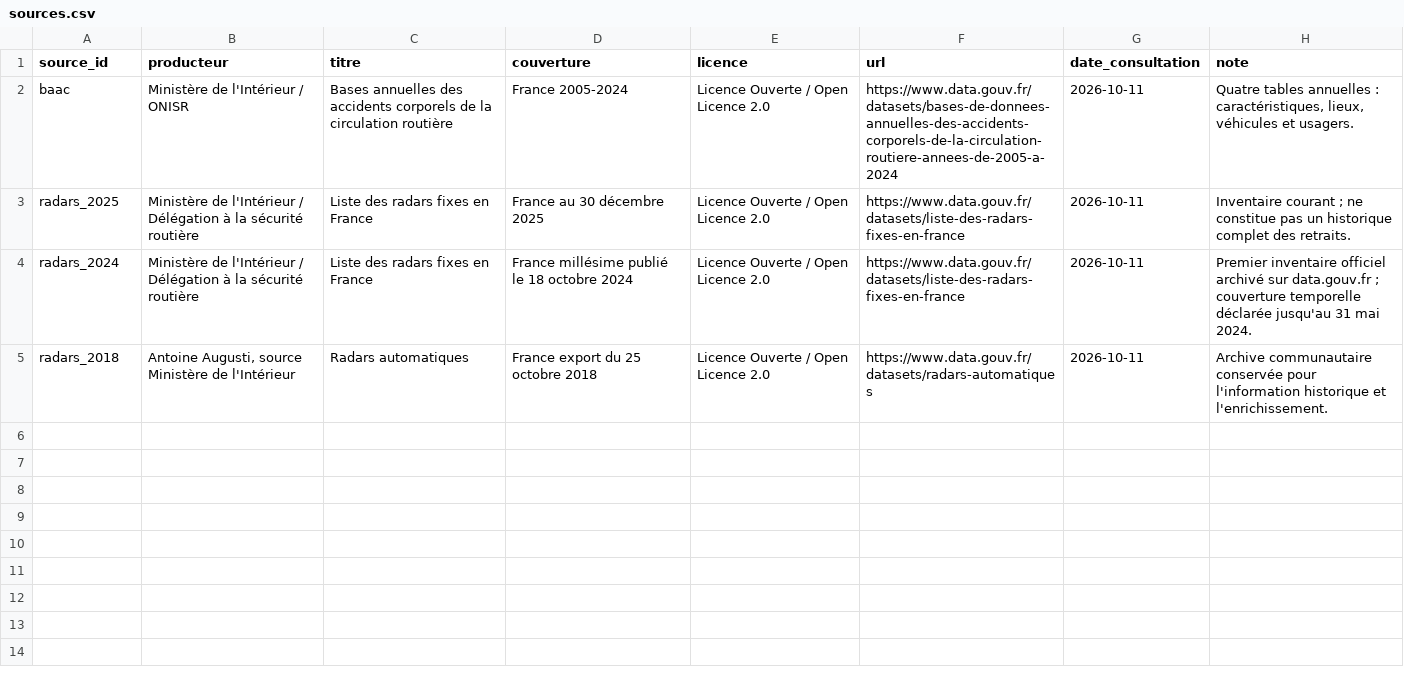
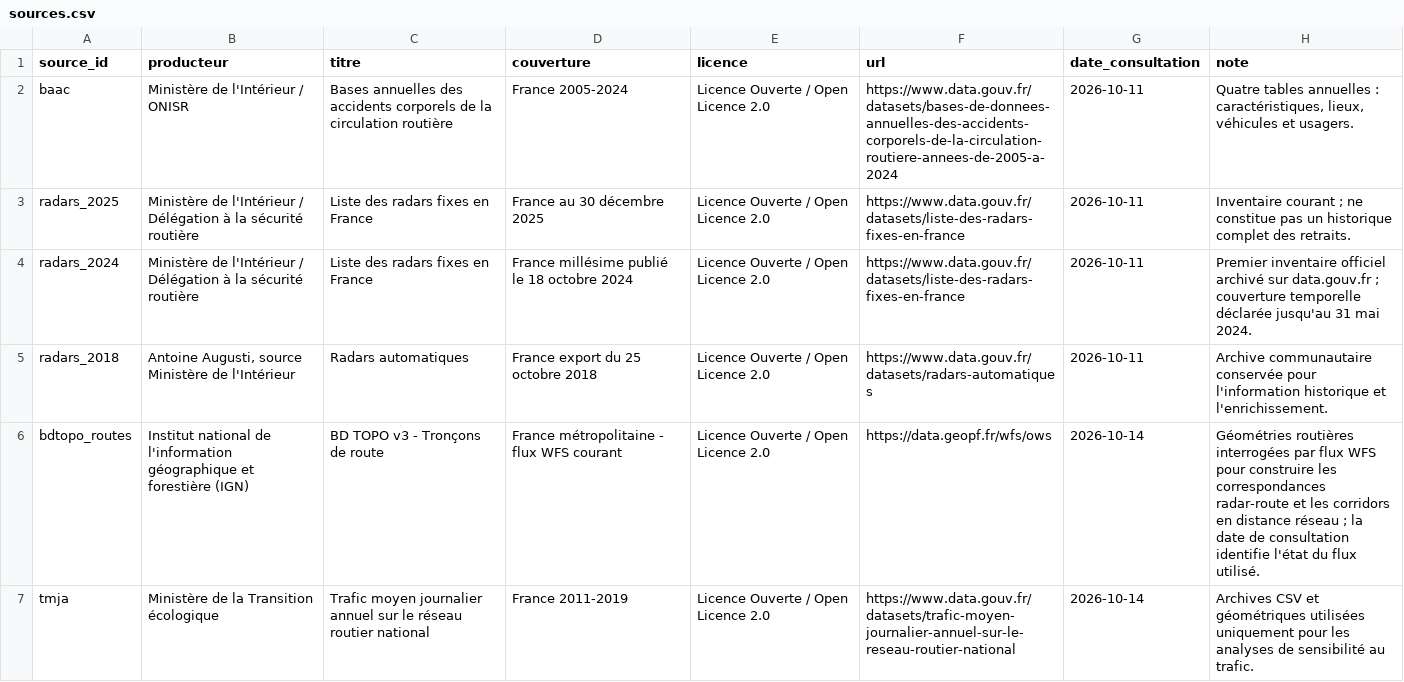
Before and after one commit to jrenne/accidents-radars-france, a CSV file: metadata/sources.csv, drawn as a sheet.

```diff
--- a/metadata/sources.csv
+++ b/metadata/sources.csv
@@ -5 +5,3 @@ radars_2024,Ministère de l'Intérieur / Délégation à la sécurité routière
 radars_2018,"Antoine Augusti, source Ministère de l'Intérieur",Radars automatiques,France export du 25 octobre 2018,Licence Ouverte / Open Licence 2.0,https://www.data.gouv.fr/datasets/radars-automatiques,2026-10-11,Archive communautaire conservée pour l'information historique et l'enrichissement.
+bdtopo_routes,Institut national de l'information géographique et forestière (IGN),BD TOPO v3 - Tronçons de route,France métropolitaine - flux WFS courant,Licence Ouverte / Open Licence 2.0,https://data.geopf.fr/wfs/ows,2026-10-14,"Géométries routières interrogées par flux WFS pour construire les correspondances radar-route et les corridors en distance réseau ; la date de consultation identifie l'état du flux utilisé."
+tmja,Ministère de la Transition écologique,Trafic moyen journalier annuel sur le réseau routier national,France 2011-2019,Licence Ouverte / Open Licence 2.0,https://www.data.gouv.fr/datasets/trafic-moyen-journalier-annuel-sur-le-reseau-routier-national,2026-10-14,"Archives CSV et géométriques utilisées uniquement pour les analyses de sensibilité au trafic."
```
Also changed, not shown: 5 other files.
